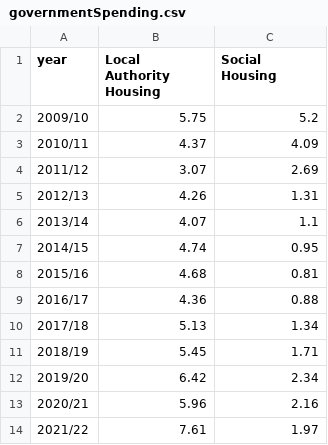
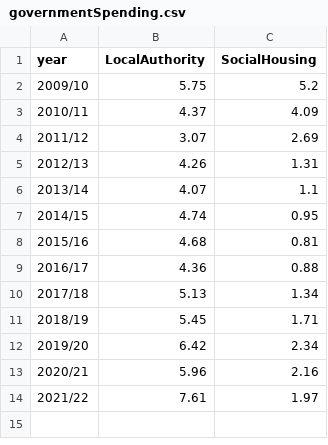
Before and after one commit to AbdulWMohamed/daata, a CSV file: governmentSpending.csv, drawn as a sheet.

Commit message:
Add files via upload

```diff
--- a/governmentSpending.csv
+++ b/governmentSpending.csv
@@ -1,2 +1,2 @@
-year,Local Authority Housing,Social Housing
+year,LocalAuthority,SocialHousing
 2009/10,5.75,5.2
```
